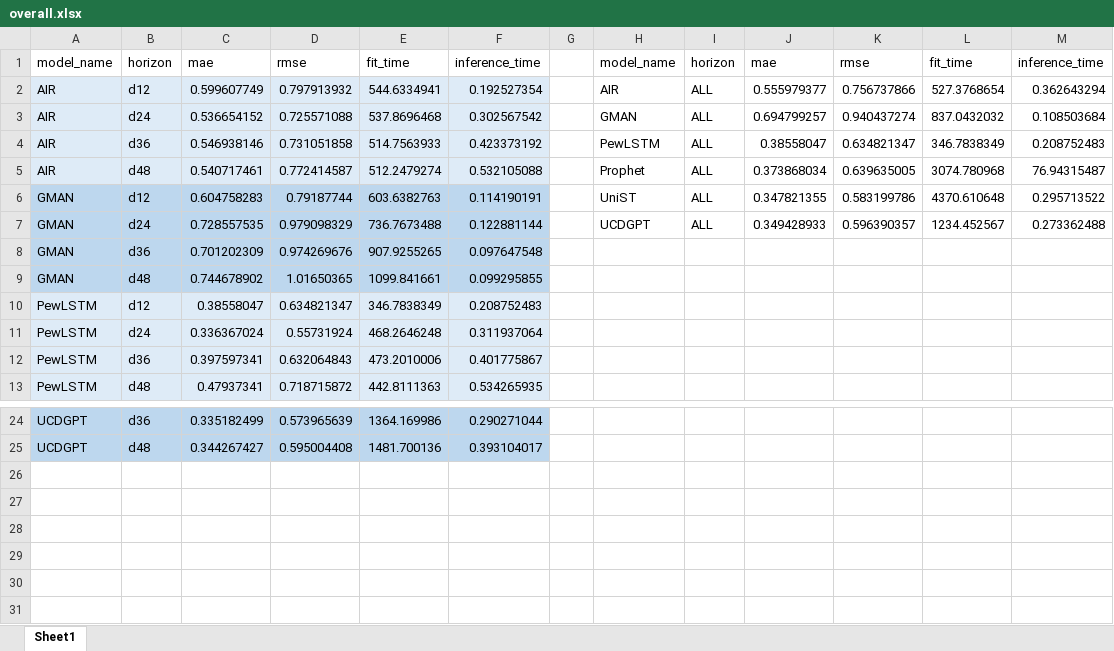
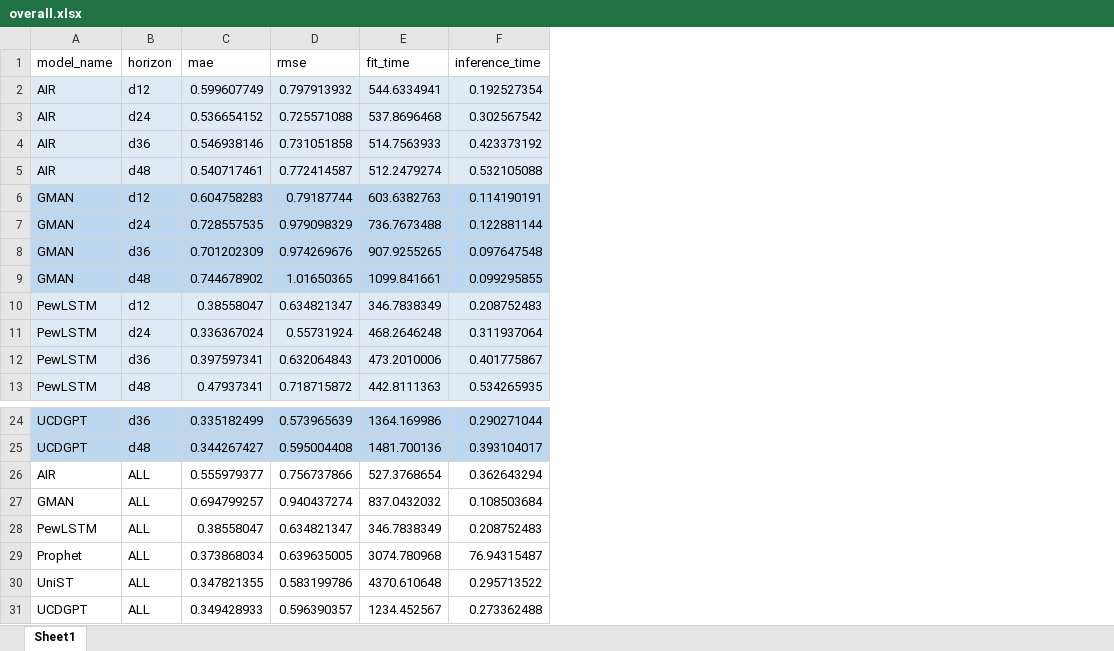
Before and after one commit to chnsteven/TFB, an Excel workbook: results/overall.xlsx, sheet Sheet1, drawn as a sheet; only a part is shown, gaps mark what is left out; values as stored, in another font and other column widths than the file's, no borders; removed rows and columns are numbered as before the commit, all else as after; the diff names each change by its address in the sheet, - before the commit and + after, or states it on an @@ line.

```diff
--- a/results/overall.xlsx (sheet Sheet1)
+++ b/results/overall.xlsx (sheet Sheet1)
-column G, empty
-column H (model_name), rows 2-7: AIR | GMAN | PewLSTM | Prophet | UniST | UCDGPT
-column I (horizon), rows 2-7: all ALL
-column J (mae), rows 2-7: 0.555979377 | 0.694799257 | 0.38558047 | 0.373868034 | 0.347821355 | 0.349428933
-column K (rmse), rows 2-7: 0.756737866 | 0.940437274 | 0.634821347 | 0.639635005 | 0.583199786 | 0.596390357
-column L (fit_time), rows 2-7: 527.3768654 | 837.0432032 | 346.7838349 | 3074.780968 | 4370.610648 | 1234.452567
-column M (inference_time), rows 2-7: 0.362643294 | 0.108503684 | 0.208752483 | 76.94315487 | 0.295713522 | 0.273362488
+row 26: AIR | ALL | 0.555979377 | 0.756737866 | 527.3768654 | 0.362643294
+row 27: GMAN | ALL | 0.694799257 | 0.940437274 | 837.0432032 | 0.108503684
+row 28: PewLSTM | ALL | 0.38558047 | 0.634821347 | 346.7838349 | 0.208752483
+row 29: Prophet | ALL | 0.373868034 | 0.639635005 | 3074.780968 | 76.94315487
+row 30: UniST | ALL | 0.347821355 | 0.583199786 | 4370.610648 | 0.295713522
+row 31: UCDGPT | ALL | 0.349428933 | 0.596390357 | 1234.452567 | 0.273362488
```
Also changed, not shown: results/UCDGPT/ucdgpt_result.xlsx, 38 other files.
